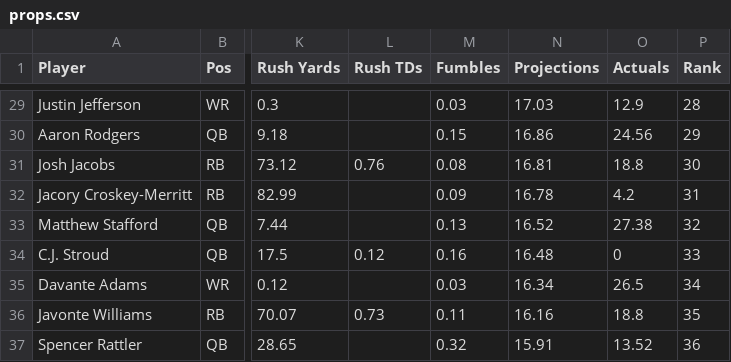
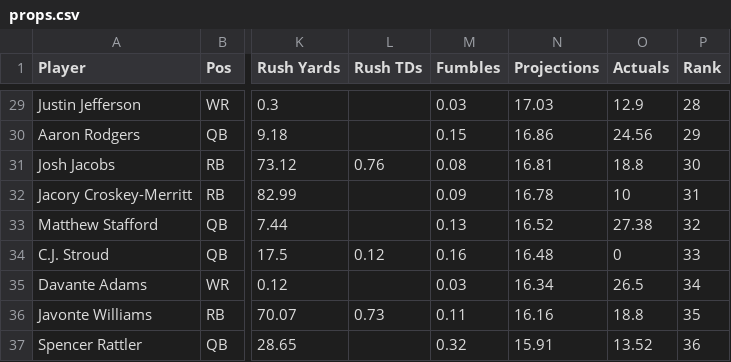
Before and after one commit to Louieza23/wwo_data, a CSV file: props.csv, drawn as a sheet; only a part is shown, gaps mark what is left out; the diff names each change by its address in the sheet, - before the commit and + after, or states it on an @@ line.

Commit message:
Update Jacory Croskey-Merritt's data in props.csv

```diff
--- a/props.csv
+++ b/props.csv
-O32 (Actuals): 4.2
+O32 (Actuals): 10
```
